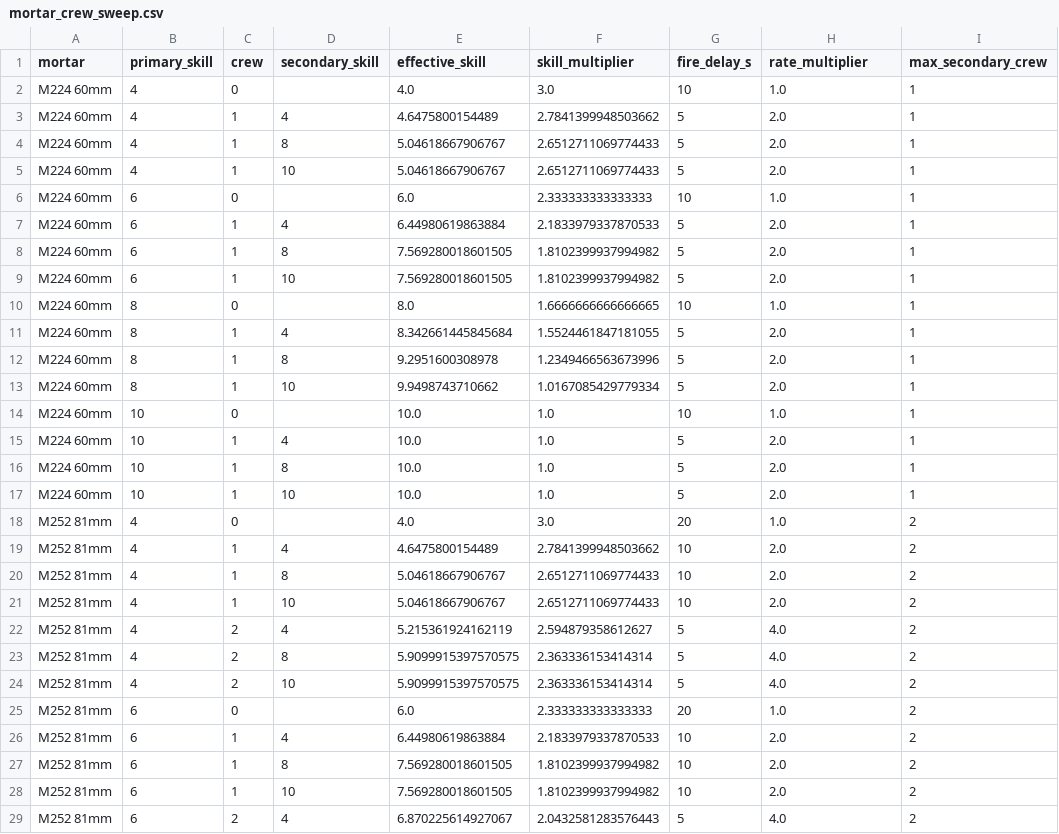
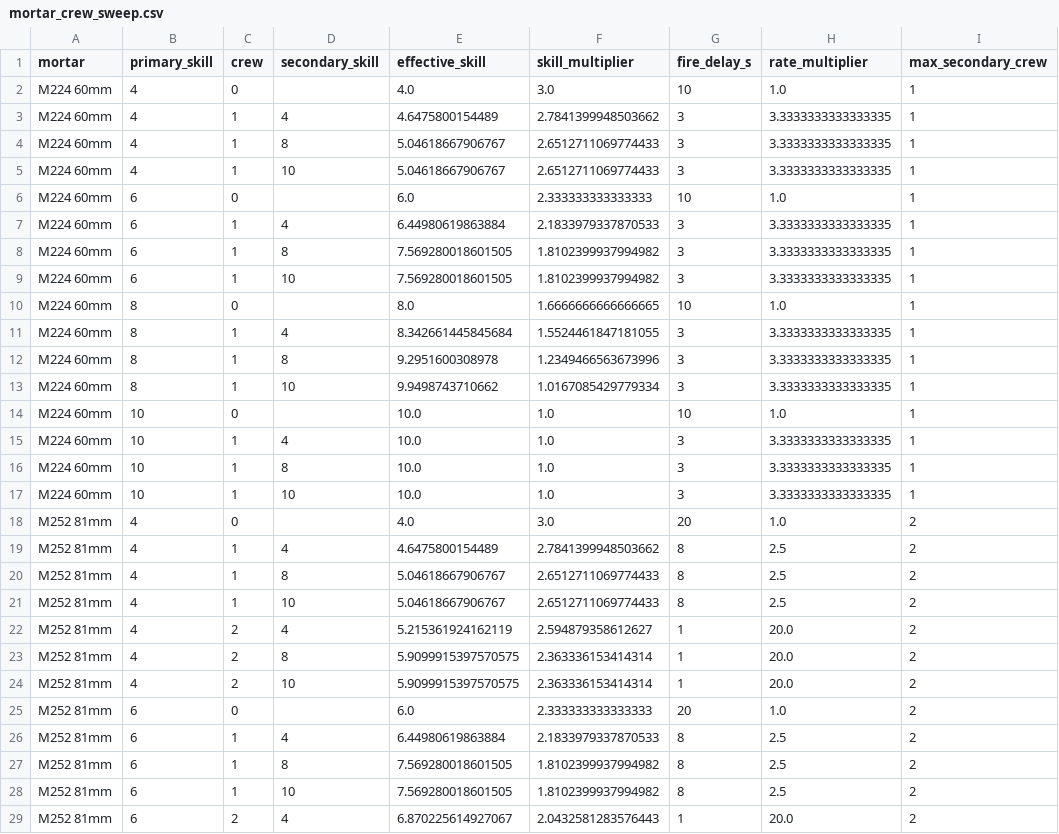
Before and after one commit to vyrondrosos/Cataclysm-DDA, a CSV file: mortar_crew_sweep.csv, drawn as a sheet; only a part is shown; the diff covers the shown part only.

```diff
--- a/mortar_crew_sweep.csv
+++ b/mortar_crew_sweep.csv
@@ -2,28 +2,28 @@ mortar,primary_skill,crew,secondary_skill,effective_skill,skill_multiplier,fire_
 M224 60mm,4,0,,4.0,3.0,10,1.0,1
-M224 60mm,4,1,4,4.6475800154489,2.7841399948503662,5,2.0,1
-M224 60mm,4,1,8,5.04618667906767,2.6512711069774433,5,2.0,1
-M224 60mm,4,1,10,5.04618667906767,2.6512711069774433,5,2.0,1
+M224 60mm,4,1,4,4.6475800154489,2.7841399948503662,3,3.3333333333333335,1
+M224 60mm,4,1,8,5.04618667906767,2.6512711069774433,3,3.3333333333333335,1
+M224 60mm,4,1,10,5.04618667906767,2.6512711069774433,3,3.3333333333333335,1
 M224 60mm,6,0,,6.0,2.333333333333333,10,1.0,1
-M224 60mm,6,1,4,6.44980619863884,2.1833979337870533,5,2.0,1
-M224 60mm,6,1,8,7.569280018601505,1.8102399937994982,5,2.0,1
-M224 60mm,6,1,10,7.569280018601505,1.8102399937994982,5,2.0,1
+M224 60mm,6,1,4,6.44980619863884,2.1833979337870533,3,3.3333333333333335,1
+M224 60mm,6,1,8,7.569280018601505,1.8102399937994982,3,3.3333333333333335,1
+M224 60mm,6,1,10,7.569280018601505,1.8102399937994982,3,3.3333333333333335,1
 M224 60mm,8,0,,8.0,1.6666666666666665,10,1.0,1
-M224 60mm,8,1,4,8.342661445845684,1.5524461847181055,5,2.0,1
-M224 60mm,8,1,8,9.2951600308978,1.2349466563673996,5,2.0,1
-M224 60mm,8,1,10,9.9498743710662,1.0167085429779334,5,2.0,1
+M224 60mm,8,1,4,8.342661445845684,1.5524461847181055,3,3.3333333333333335,1
+M224 60mm,8,1,8,9.2951600308978,1.2349466563673996,3,3.3333333333333335,1
+M224 60mm,8,1,10,9.9498743710662,1.0167085429779334,3,3.3333333333333335,1
 M224 60mm,10,0,,10.0,1.0,10,1.0,1
-M224 60mm,10,1,4,10.0,1.0,5,2.0,1
-M224 60mm,10,1,8,10.0,1.0,5,2.0,1
-M224 60mm,10,1,10,10.0,1.0,5,2.0,1
+M224 60mm,10,1,4,10.0,1.0,3,3.3333333333333335,1
+M224 60mm,10,1,8,10.0,1.0,3,3.3333333333333335,1
+M224 60mm,10,1,10,10.0,1.0,3,3.3333333333333335,1
 M252 81mm,4,0,,4.0,3.0,20,1.0,2
-M252 81mm,4,1,4,4.6475800154489,2.7841399948503662,10,2.0,2
-M252 81mm,4,1,8,5.04618667906767,2.6512711069774433,10,2.0,2
-M252 81mm,4,1,10,5.04618667906767,2.6512711069774433,10,2.0,2
-M252 81mm,4,2,4,5.215361924162119,2.594879358612627,5,4.0,2
-M252 81mm,4,2,8,5.9099915397570575,2.363336153414314,5,4.0,2
-M252 81mm,4,2,10,5.9099915397570575,2.363336153414314,5,4.0,2
+M252 81mm,4,1,4,4.6475800154489,2.7841399948503662,8,2.5,2
+M252 81mm,4,1,8,5.04618667906767,2.6512711069774433,8,2.5,2
+M252 81mm,4,1,10,5.04618667906767,2.6512711069774433,8,2.5,2
+M252 81mm,4,2,4,5.215361924162119,2.594879358612627,1,20.0,2
+M252 81mm,4,2,8,5.9099915397570575,2.363336153414314,1,20.0,2
+M252 81mm,4,2,10,5.9099915397570575,2.363336153414314,1,20.0,2
 M252 81mm,6,0,,6.0,2.333333333333333,20,1.0,2
-M252 81mm,6,1,4,6.44980619863884,2.1833979337870533,10,2.0,2
-M252 81mm,6,1,8,7.569280018601505,1.8102399937994982,10,2.0,2
-M252 81mm,6,1,10,7.569280018601505,1.8102399937994982,10,2.0,2
-M252 81mm,6,2,4,6.870225614927067,2.0432581283576443,5,4.0,2
+M252 81mm,6,1,4,6.44980619863884,2.1833979337870533,8,2.5,2
+M252 81mm,6,1,8,7.569280018601505,1.8102399937994982,8,2.5,2
+M252 81mm,6,1,10,7.569280018601505,1.8102399937994982,8,2.5,2
+M252 81mm,6,2,4,6.870225614927067,2.0432581283576443,1,20.0,2
```
Also changed, not shown: 28 edited cells elsewhere in this file, mortar_cache_sweep.csv, mortar_designation_sweep.csv, 9 other files.
